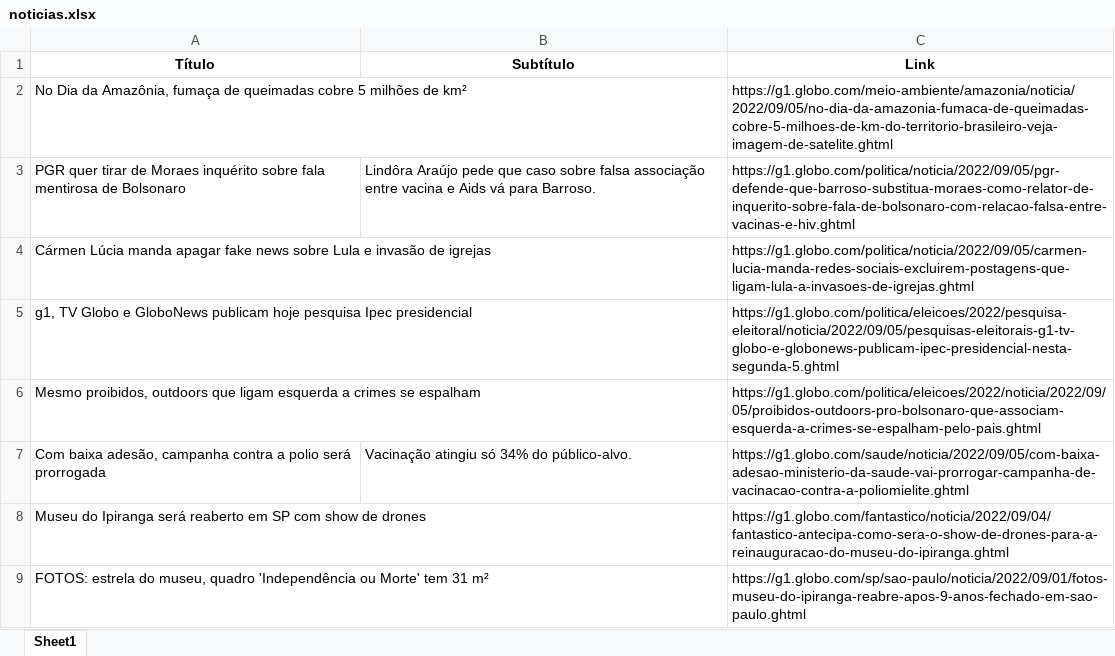
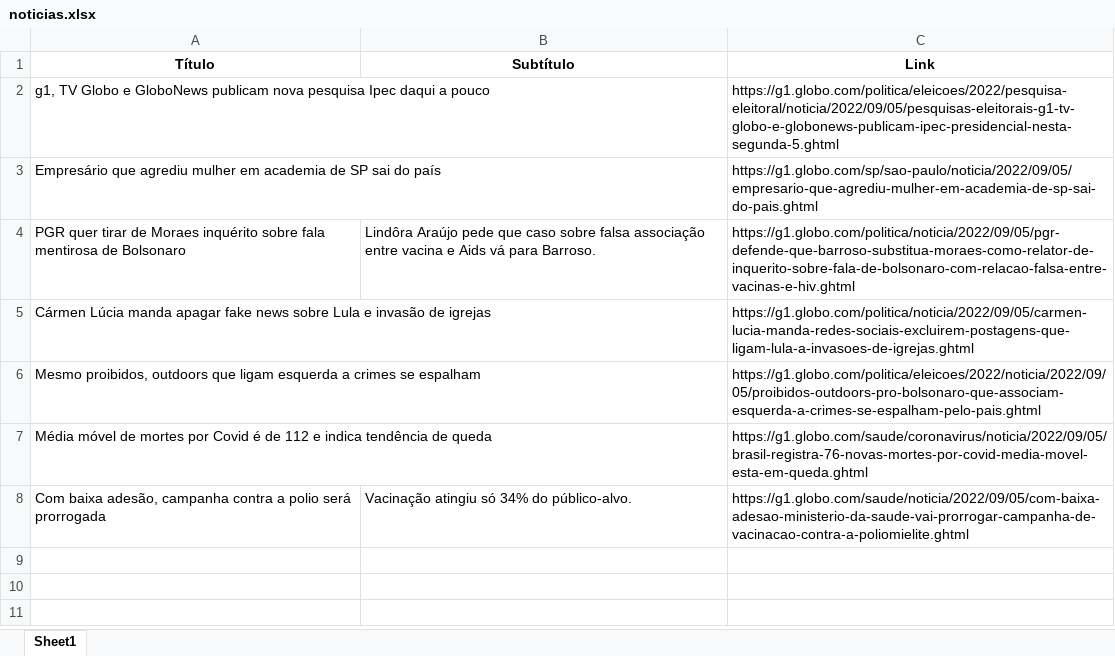
Before and after one commit to guiworldtv2/testeando-publico, an Excel workbook: noticias.xlsx, sheet Sheet1, drawn as a sheet; values as stored, in another font and other column widths than the file's, no borders; removed rows and columns are numbered as before the commit, all else as after; the diff names each change by its address in the sheet, - before the commit and + after, or states it on an @@ line.

```diff
--- a/noticias.xlsx (sheet Sheet1)
+++ b/noticias.xlsx (sheet Sheet1)
-row 2: No Dia da Amazônia, fumaça de queimadas cobre 5 milhões de km² |  | https://g1.globo.com/meio-ambiente/amazonia/noticia/2022/09/05/no-dia-da-amazonia-fumaca-de-queimadas-cobre-5-milhoes-de-km-do-territorio-brasileiro-veja-imagem-de-satelite.ghtml
+row 2: g1, TV Globo e GloboNews publicam nova pesquisa Ipec daqui a pouco |  | https://g1.globo.com/politica/eleicoes/2022/pesquisa-eleitoral/noticia/2022/09/05/pesquisas-eleitorais-g1-tv-globo-e-globonews-publicam-ipec-presidencial-nesta-segunda-5.ghtml
+row 3: Empresário que agrediu mulher em academia de SP sai do país |  | https://g1.globo.com/sp/sao-paulo/noticia/2022/09/05/empresario-que-agrediu-mulher-em-academia-de-sp-sai-do-pais.ghtml
-row 5: g1, TV Globo e GloboNews publicam hoje pesquisa Ipec presidencial |  | https://g1.globo.com/politica/eleicoes/2022/pesquisa-eleitoral/noticia/2022/09/05/pesquisas-eleitorais-g1-tv-globo-e-globonews-publicam-ipec-presidencial-nesta-segunda-5.ghtml
+row 7: Média móvel de mortes por Covid é de 112 e indica tendência de queda |  | https://g1.globo.com/saude/coronavirus/noticia/2022/09/05/brasil-registra-76-novas-mortes-por-covid-media-movel-esta-em-queda.ghtml
-row 8: Museu do Ipiranga será reaberto em SP com show de drones |  | https://g1.globo.com/fantastico/noticia/2022/09/04/fantastico-antecipa-como-sera-o-show-de-drones-para-a-reinauguracao-do-museu-do-ipiranga.ghtml
-row 9: FOTOS: estrela do museu, quadro 'Independência ou Morte' tem 31 m² |  | https://g1.globo.com/sp/sao-paulo/noticia/2022/09/01/fotos-museu-do-ipiranga-reabre-apos-9-anos-fechado-em-sao-paulo.ghtml
```
